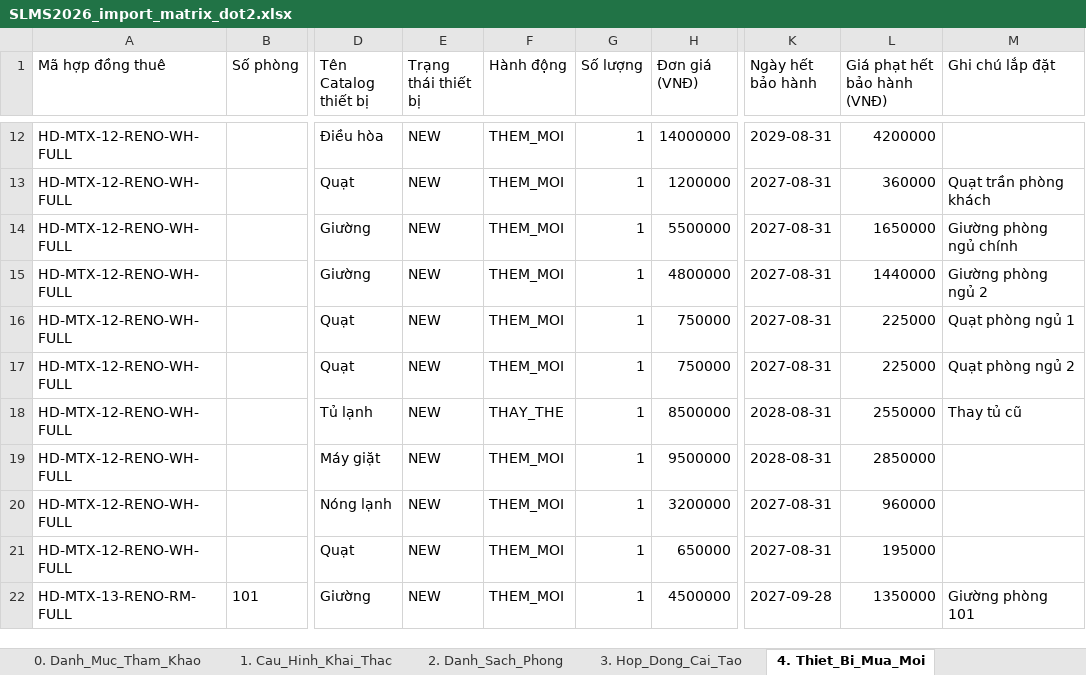
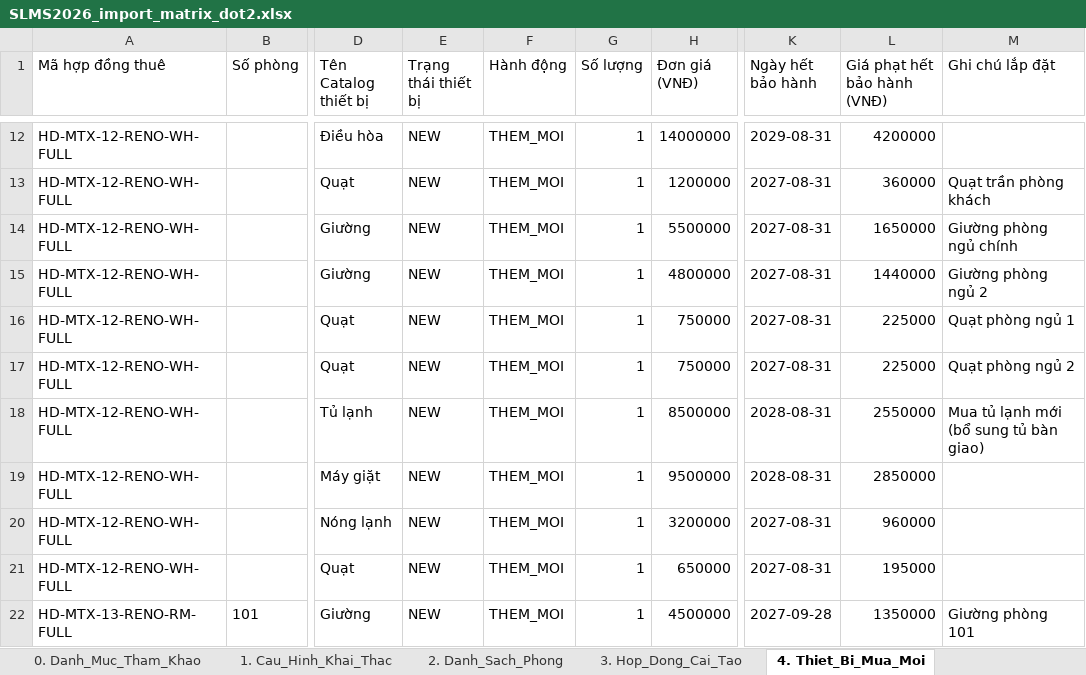
Before and after one commit to gowahskoja113/Sub-leasing-managemant-system, an Excel workbook: docs/SLMS2026_import_matrix_dot2.xlsx, sheet 4. Thiet_Bi_Mua_Moi, drawn as a sheet; only a part is shown, gaps mark what is left out; values as stored, in another font and other column widths than the file's, no borders; the diff names each change by its address in the sheet, - before the commit and + after, or states it on an @@ line.

Commit message:
fix file excel

```diff
--- a/docs/SLMS2026_import_matrix_dot2.xlsx (sheet 4. Thiet_Bi_Mua_Moi)
+++ b/docs/SLMS2026_import_matrix_dot2.xlsx (sheet 4. Thiet_Bi_Mua_Moi)
-F18 (Hành động): THAY_THE
+F18 (Hành động): THEM_MOI
-M18 (Ghi chú lắp đặt): Thay tủ cũ
+M18 (Ghi chú lắp đặt): Mua tủ lạnh mới (bổ sung tủ bàn giao)
```
Also changed, not shown: 1 other file.
